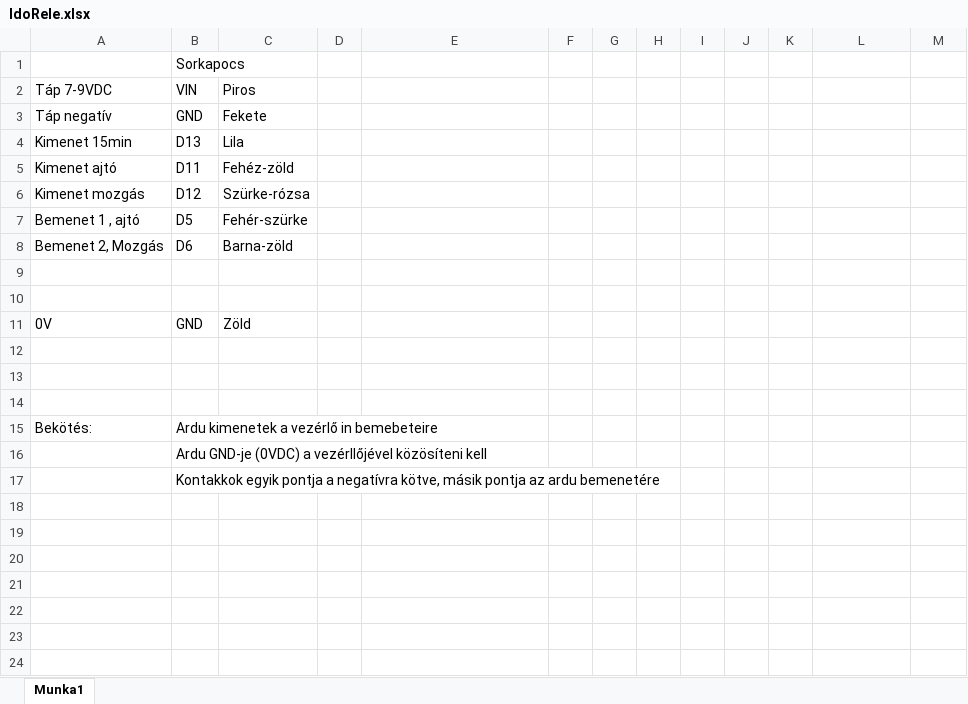
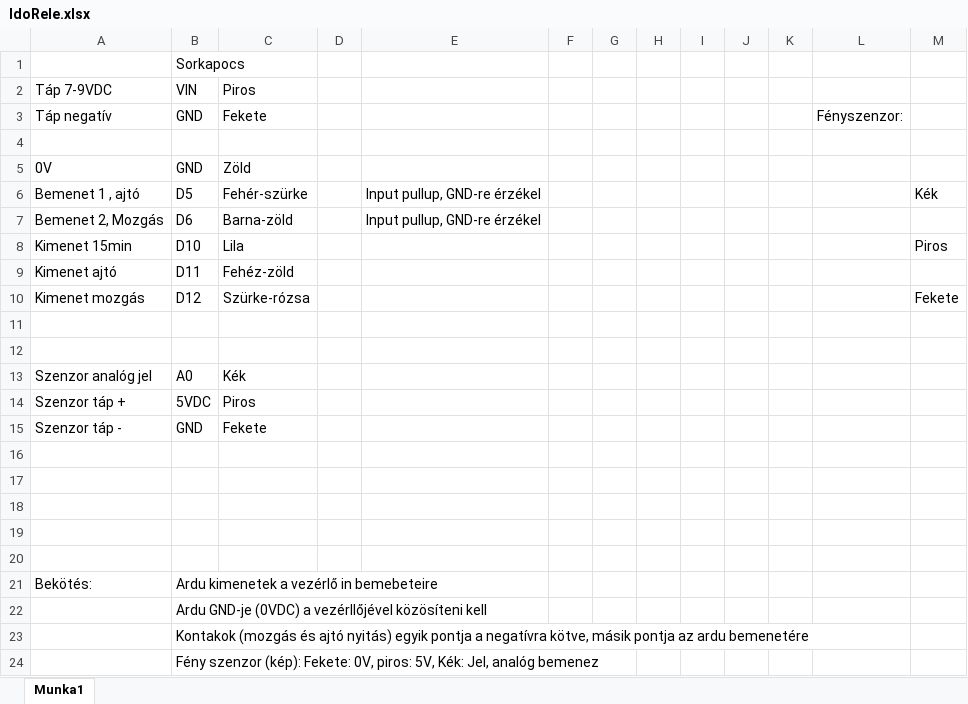
Before and after one commit to mohapower/Luminis, an Excel workbook: IdoRele.xlsx, sheet Munka1, drawn as a sheet; values as stored, in another font and other column widths than the file's, no borders; charts and pictures not drawn; removed rows and columns are numbered as before the commit, all else as after; the diff names each change by its address in the sheet, - before the commit and + after, or states it on an @@ line.

Commit message:
Update Docs

```diff
--- a/IdoRele.xlsx (sheet Munka1)
+++ b/IdoRele.xlsx (sheet Munka1)
-L3: (empty)
+L3: Fényszenzor:
+row 4: (empty)
+row 5: 0V | GND | Zöld
+row 6: Bemenet 1 , ajtó | D5 | Fehér-szürke |  | Input pullup, GND-re érzékel |  |  |  |  |  |  |  | Kék
+row 7: Bemenet 2, Mozgás | D6 | Barna-zöld |  | Input pullup, GND-re érzékel
-B8: D13
+B8: D10
-M8: (empty)
+M8: Piros
-M10: (empty)
+M10: Fekete
-row 7: Bemenet 1 , ajtó | D5 | Fehér-szürke
-row 8: Bemenet 2, Mozgás | D6 | Barna-zöld
+row 13: Szenzor analóg jel | A0 | Kék
+row 14: Szenzor táp + | 5VDC | Piros
+row 15: Szenzor táp - | GND | Fekete
-row 16: 0V | GND | Zöld
+row 16: (empty)
+row 17: (empty)
-B23: Kontakkok egyik pontja…
+B23: Kontakok (mozgás és ajtó nyitás) egyik pontja…
+row 24:  | Fény szenzor (kép): Fekete: 0V, piros: 5V, Kék: Jel, analóg bemenez
```
Also changed, not shown: charts or pictures.
